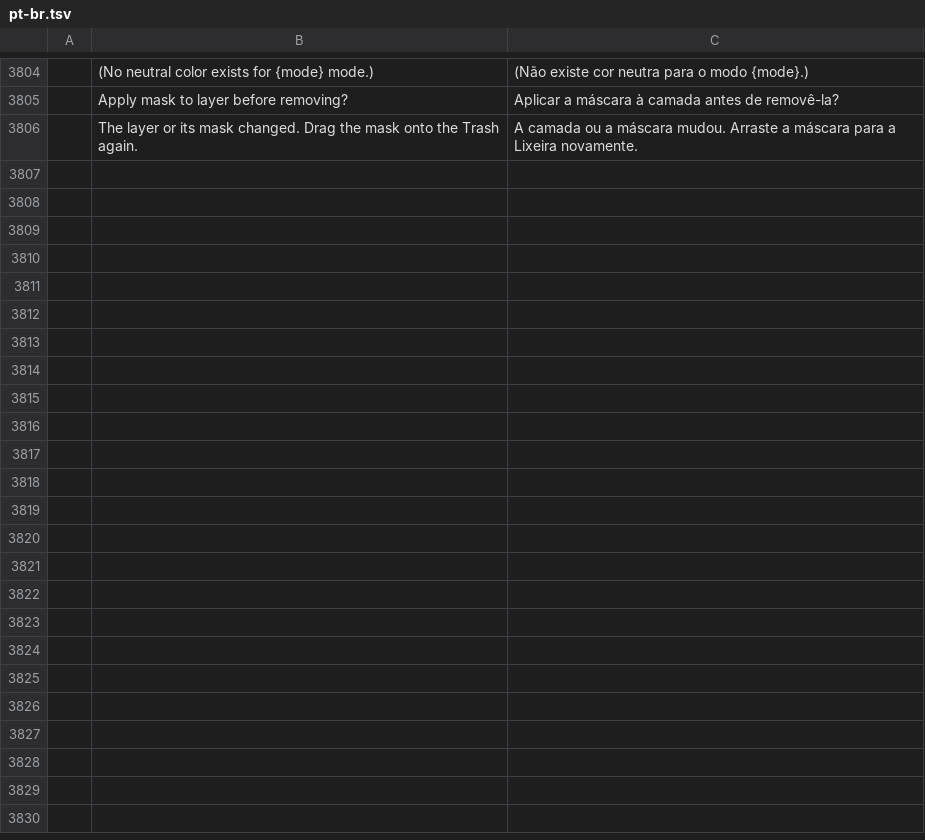
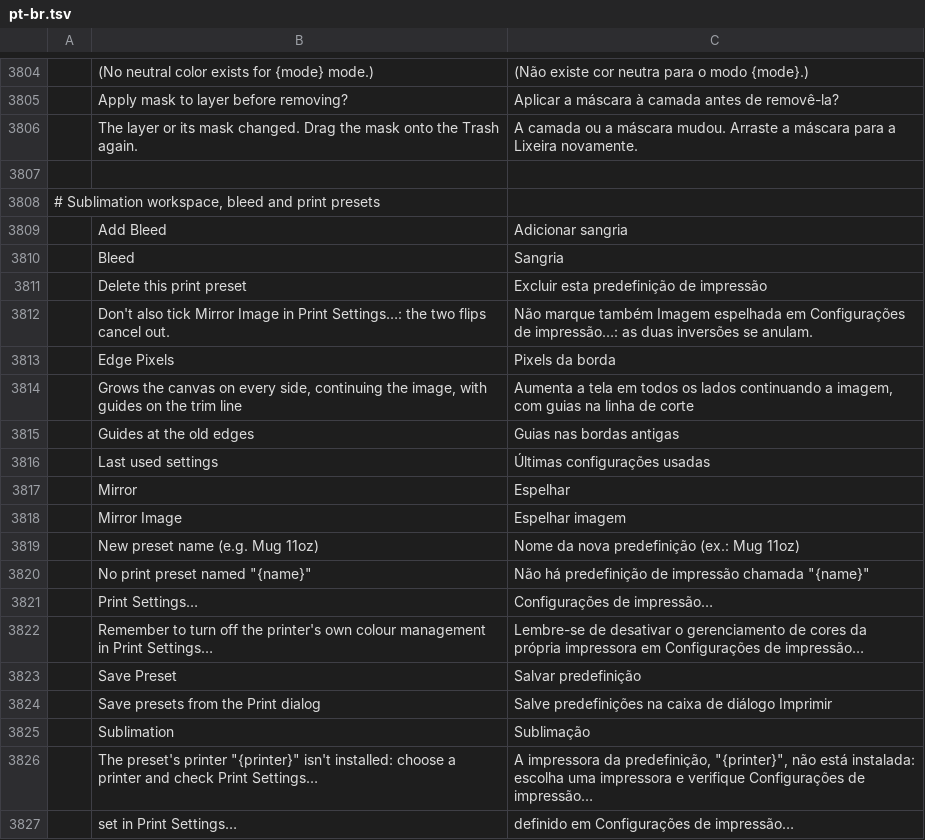
Before and after one commit to Moiztermind/photocraft, a TSV file: crates/ui-egui/src/i18n/pt-br.tsv, drawn as a sheet; only a part is shown, gaps mark what is left out; the diff names each change by its address in the sheet, - before the commit and + after, or states it on an @@ line.

```diff
--- a/crates/ui-egui/src/i18n/pt-br.tsv
+++ b/crates/ui-egui/src/i18n/pt-br.tsv
+row 3807: (empty)
+row 3808: # Sublimation workspace, bleed and print presets
+row 3809:  | Add Bleed | Adicionar sangria
+row 3810:  | Bleed | Sangria
+row 3811:  | Delete this print preset | Excluir esta predefinição de impressão
+row 3812:  | Don't also tick Mirror Image in Print Settings…: the two flips cancel out. | Não marque também Imagem espelhada em Configurações de impressão…: as duas inversões se anulam.
+row 3813:  | Edge Pixels | Pixels da borda
+row 3814:  | Grows the canvas on every side, continuing the image, with guides on the trim line | Aumenta a tela em todos os lados continuando a imagem, com guias na linha de corte
+row 3815:  | Guides at the old edges | Guias nas bordas antigas
+row 3816:  | Last used settings | Últimas configurações usadas
+row 3817:  | Mirror | Espelhar
+row 3818:  | Mirror Image | Espelhar imagem
+row 3819:  | New preset name (e.g. Mug 11oz) | Nome da nova predefinição (ex.: Mug 11oz)
+row 3820:  | No print preset named "{name}" | Não há predefinição de impressão chamada "{name}"
+row 3821:  | Print Settings… | Configurações de impressão…
+row 3822:  | Remember to turn off the printer's own colour management in Print Settings… | Lembre-se de desativar o gerenciamento de cores da própria impressora em Configurações de impressão…
+row 3823:  | Save Preset | Salvar predefinição
+row 3824:  | Save presets from the Print dialog | Salve predefinições na caixa de diálogo Imprimir
+row 3825:  | Sublimation | Sublimação
+row 3826:  | The preset's printer "{printer}" isn't installed: choose a printer and check Print Settings… | A impressora da predefinição, "{printer}", não está instalada: escolha uma impressora e verifique Configurações de impressão…
+row 3827:  | set in Print Settings… | definido em Configurações de impressão…
```
Also changed, not shown: crates/ui-egui/src/i18n/el.tsv, crates/ui-egui/src/i18n/fr.tsv, 21 other files.
